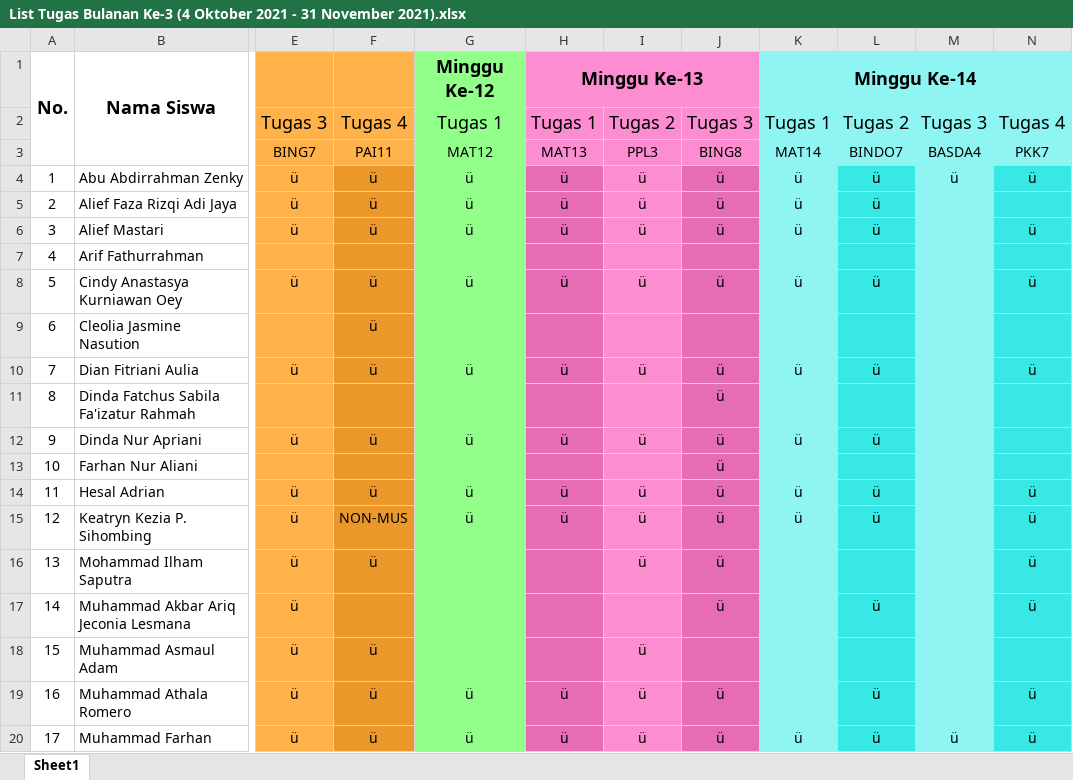
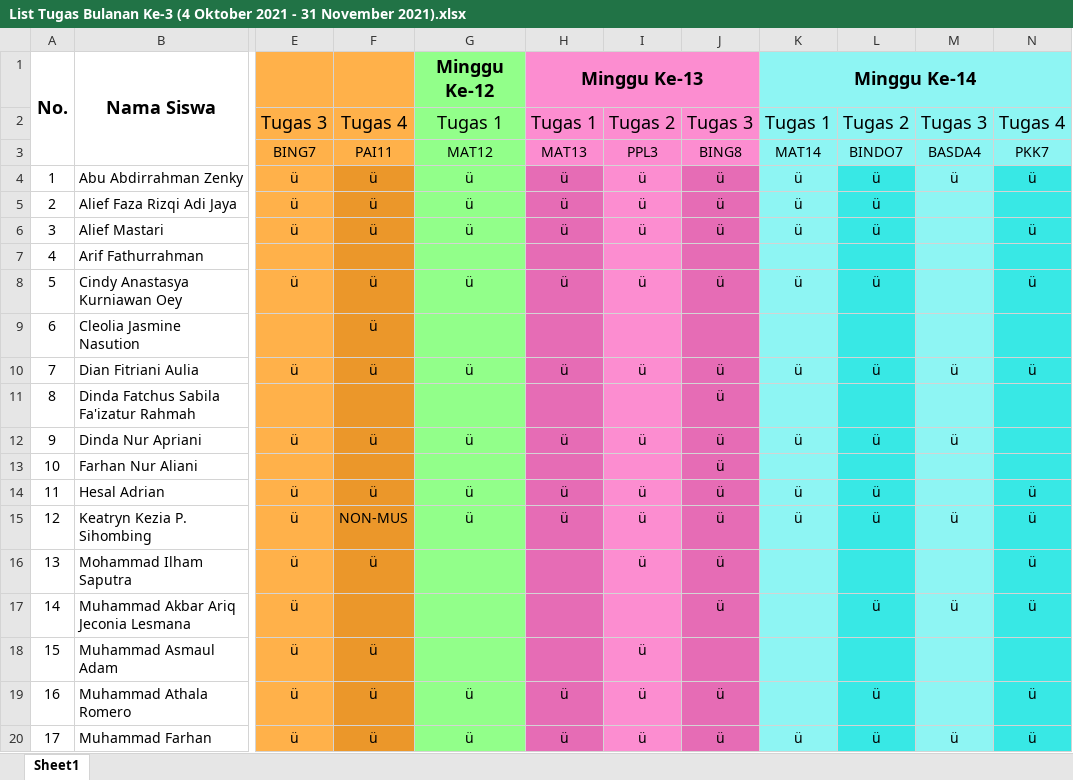
Before and after one commit to NotHydra/rpl-school-web-report, an Excel workbook: Excel/Bulanan/Excel/List Tugas Bulanan Ke-3 (4 Oktober 2021 - 31 November 2021).xlsx, sheet Sheet1, drawn as a sheet; only a part is shown, gaps mark what is left out; values as stored, in another font and other column widths than the file's, no borders; the diff names each change by its address in the sheet, - before the commit and + after, or states it on an @@ line.

```diff
--- a/Excel/Bulanan/Excel/List Tugas Bulanan Ke-3 (4 Oktober 2021 - 31 November 2021).xlsx (sheet Sheet1)
+++ b/Excel/Bulanan/Excel/List Tugas Bulanan Ke-3 (4 Oktober 2021 - 31 November 2021).xlsx (sheet Sheet1)
-M10: (empty)
+M10: ü
-M12: (empty)
+M12: ü
-M15: (empty)
+M15: ü
-M17: (empty)
+M17: ü
```
Also changed, not shown: Excel/Bulanan/Excel/List Tugas Bulanan Ke-1 (26 Juli 2021 - 29 Agustus 2021).xlsx, Excel/Bulanan/Excel/List Tugas Bulanan Ke-4 (1 November 2021 - 5 December 2021).xlsx, 27 other files.
